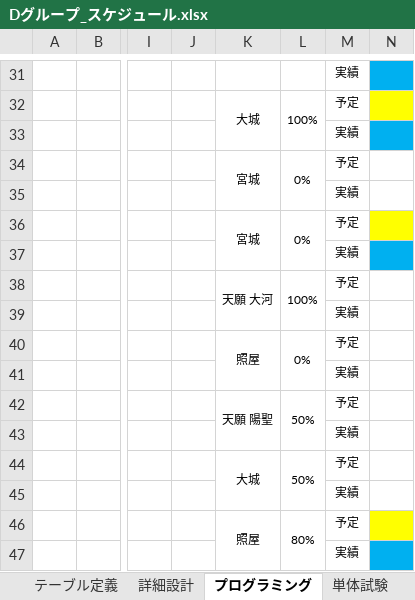
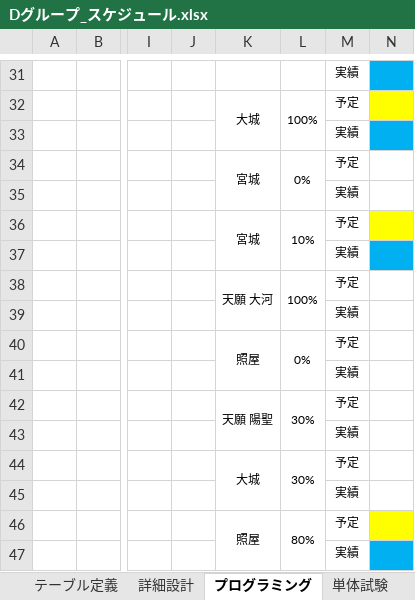
Before and after one commit to miyagiryusei/Excel, an Excel workbook: Dグループ_スケジュール.xlsx, sheet プログラミング, drawn as a sheet; only a part is shown, gaps mark what is left out; values as stored, in another font and other column widths than the file's, no borders; charts and pictures not drawn; the diff names each change by its address in the sheet, - before the commit and + after, or states it on an @@ line.

```diff
--- a/Dグループ_スケジュール.xlsx (sheet プログラミング)
+++ b/Dグループ_スケジュール.xlsx (sheet プログラミング)
-L36: 0%
+L36: 10%
-L42: 50%
+L42: 30%
-L44: 50%
+L44: 30%
```
Also changed, not shown: sheet 総合試験, sheet 単体試験, sheet 発表準備, sheet 基本設計, charts or pictures.
